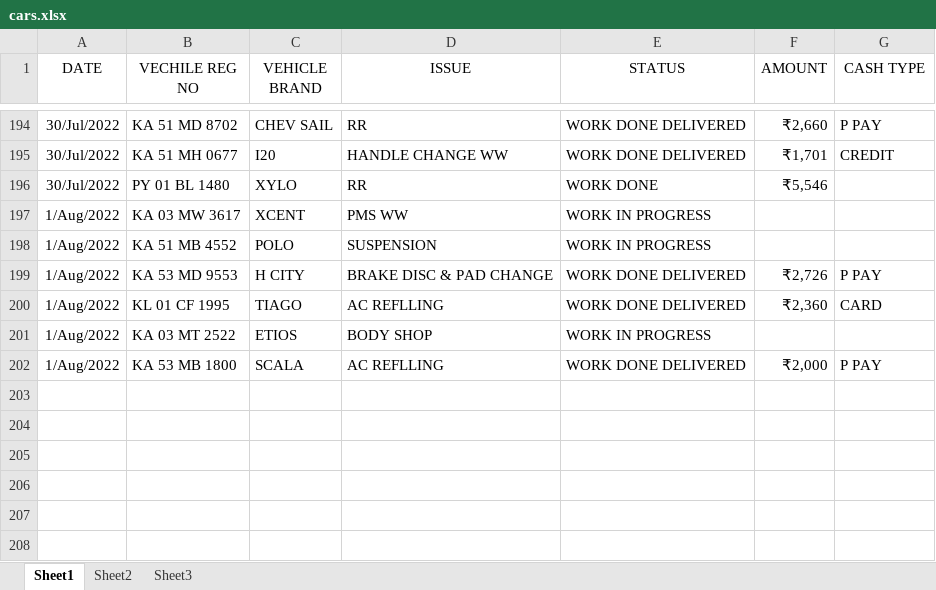
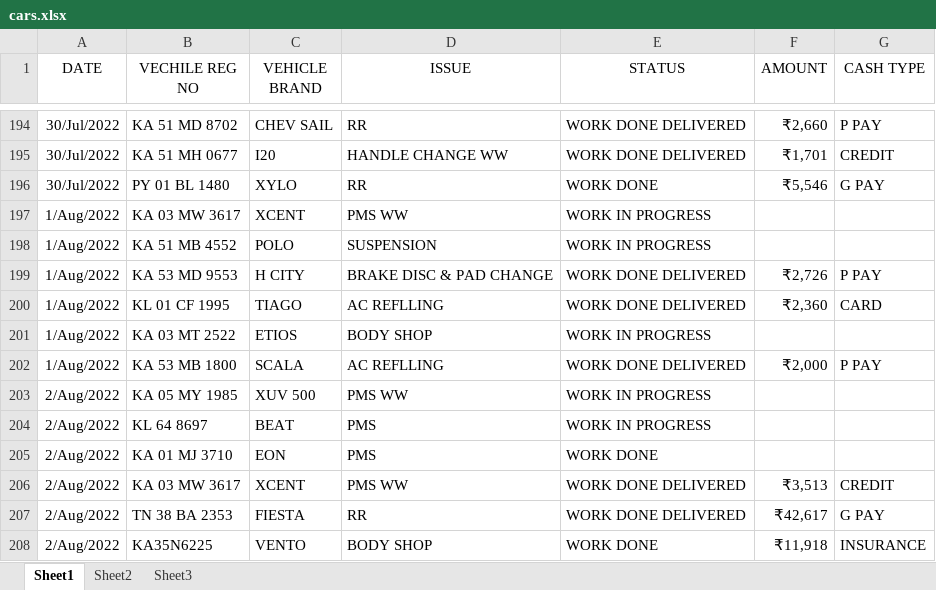
Before and after one commit to pragathi2016/stream, an Excel workbook: cars.xlsx, sheet Sheet1, drawn as a sheet; only a part is shown, gaps mark what is left out; values as stored, in another font and other column widths than the file's, no borders; the diff names each change by its address in the sheet, - before the commit and + after, or states it on an @@ line.

Commit message:
Type in your commit message:

```diff
--- a/cars.xlsx (sheet Sheet1)
+++ b/cars.xlsx (sheet Sheet1)
-G196 (CASH TYPE): (empty)
+G196 (CASH TYPE): G PAY
+row 203: 2/Aug/2022 | KA 05 MY 1985 | XUV 500 | PMS WW | WORK IN PROGRESS
+row 204: 2/Aug/2022 | KL 64 8697 | BEAT | PMS | WORK IN PROGRESS
+row 205: 2/Aug/2022 | KA 01 MJ 3710 | EON | PMS | WORK DONE
+row 206: 2/Aug/2022 | KA 03 MW 3617 | XCENT | PMS WW | WORK DONE DELIVERED | ₹3,513 | CREDIT
+row 207: 2/Aug/2022 | TN 38 BA 2353 | FIESTA | RR | WORK DONE DELIVERED | ₹42,617 | G PAY
+row 208: 2/Aug/2022 | KA35N6225 | VENTO | BODY SHOP | WORK DONE | ₹11,918 | INSURANCE
```
Also changed, not shown: 1 other file.
